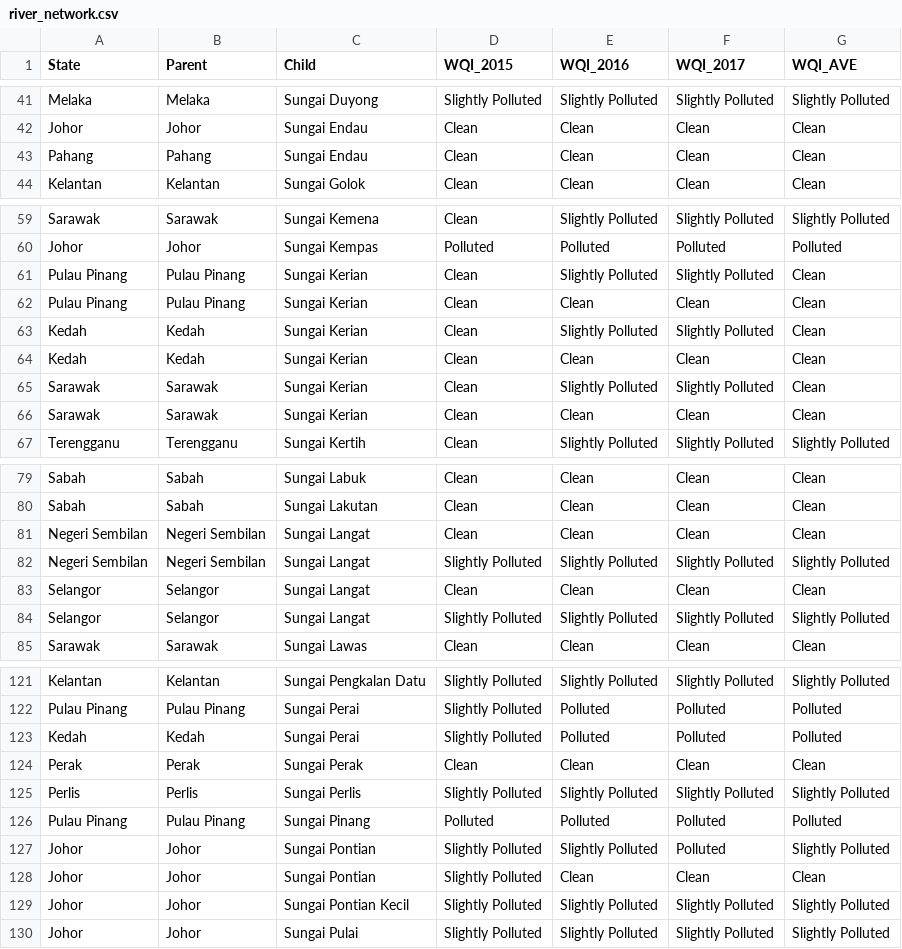
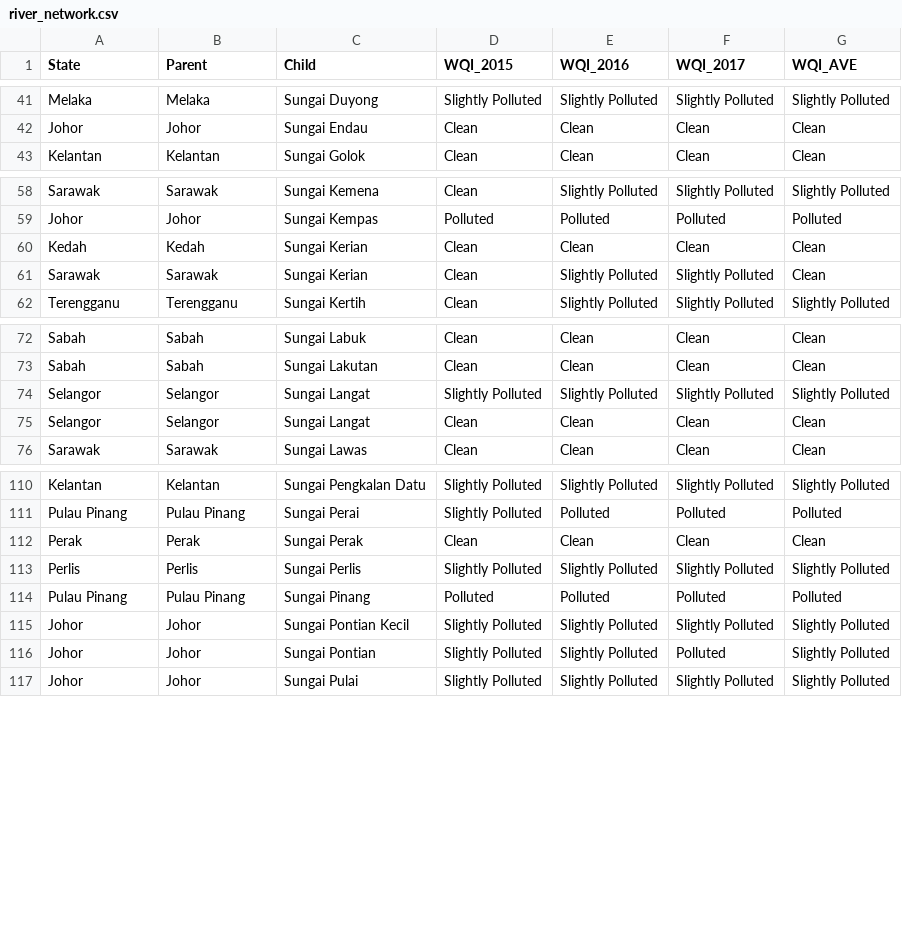
Before and after one commit to HYuanAi/FIT3179, a CSV file: Assignment 2/data/river_network.csv, drawn as a sheet; only a part is shown, gaps mark what is left out; the diff covers the shown part only.

Commit message:
better merge of data

```diff
--- a/Assignment 2/data/river_network.csv
+++ b/Assignment 2/data/river_network.csv
@@ -42,3 +42,2 @@ Melaka,Melaka,Sungai Duyong,Slightly Polluted,Slightly Polluted,Slightly Pollute
 Johor,Johor,Sungai Endau,Clean,Clean,Clean,Clean
-Pahang,Pahang,Sungai Endau,Clean,Clean,Clean,Clean
 Kelantan,Kelantan,Sungai Golok,Clean,Clean,Clean,Clean
@@ -60,8 +59,4 @@ Sarawak,Sarawak,Sungai Kemena,Clean,Slightly Polluted,Slightly Polluted,Slightly
 Johor,Johor,Sungai Kempas,Polluted,Polluted,Polluted,Polluted
-Pulau Pinang,Pulau Pinang,Sungai Kerian,Clean,Slightly Polluted,Slightly Polluted,Clean
-Pulau Pinang,Pulau Pinang,Sungai Kerian,Clean,Clean,Clean,Clean
-Kedah,Kedah,Sungai Kerian,Clean,Slightly Polluted,Slightly Polluted,Clean
 Kedah,Kedah,Sungai Kerian,Clean,Clean,Clean,Clean
 Sarawak,Sarawak,Sungai Kerian,Clean,Slightly Polluted,Slightly Polluted,Clean
-Sarawak,Sarawak,Sungai Kerian,Clean,Clean,Clean,Clean
 Terengganu,Terengganu,Sungai Kertih,Clean,Slightly Polluted,Slightly Polluted,Slightly Polluted
@@ -80,6 +73,4 @@ Sabah,Sabah,Sungai Labuk,Clean,Clean,Clean,Clean
 Sabah,Sabah,Sungai Lakutan,Clean,Clean,Clean,Clean
-Negeri Sembilan,Negeri Sembilan,Sungai Langat,Clean,Clean,Clean,Clean
-Negeri Sembilan,Negeri Sembilan,Sungai Langat,Slightly Polluted,Slightly Polluted,Slightly Polluted,Slightly Polluted
+Selangor,Selangor,Sungai Langat,Slightly Polluted,Slightly Polluted,Slightly Polluted,Slightly Polluted
 Selangor,Selangor,Sungai Langat,Clean,Clean,Clean,Clean
-Selangor,Selangor,Sungai Langat,Slightly Polluted,Slightly Polluted,Slightly Polluted,Slightly Polluted
 Sarawak,Sarawak,Sungai Lawas,Clean,Clean,Clean,Clean
@@ -122,3 +111,2 @@ Kelantan,Kelantan,Sungai Pengkalan Datu,Slightly Polluted,Slightly Polluted,Slig
 Pulau Pinang,Pulau Pinang,Sungai Perai,Slightly Polluted,Polluted,Polluted,Polluted
-Kedah,Kedah,Sungai Perai,Slightly Polluted,Polluted,Polluted,Polluted
 Perak,Perak,Sungai Perak,Clean,Clean,Clean,Clean
@@ -126,5 +114,4 @@ Perlis,Perlis,Sungai Perlis,Slightly Polluted,Slightly Polluted,Slightly Pollute
 Pulau Pinang,Pulau Pinang,Sungai Pinang,Polluted,Polluted,Polluted,Polluted
+Johor,Johor,Sungai Pontian Kecil,Slightly Polluted,Slightly Polluted,Slightly Polluted,Slightly Polluted
 Johor,Johor,Sungai Pontian,Slightly Polluted,Slightly Polluted,Polluted,Slightly Polluted
-Johor,Johor,Sungai Pontian,Slightly Polluted,Clean,Clean,Clean
-Johor,Johor,Sungai Pontian Kecil,Slightly Polluted,Slightly Polluted,Slightly Polluted,Slightly Polluted
 Johor,Johor,Sungai Pulai,Slightly Polluted,Slightly Polluted,Slightly Polluted,Slightly Polluted
```
Also changed, not shown: 4 removed rows and 1 moved row elsewhere in this file.
